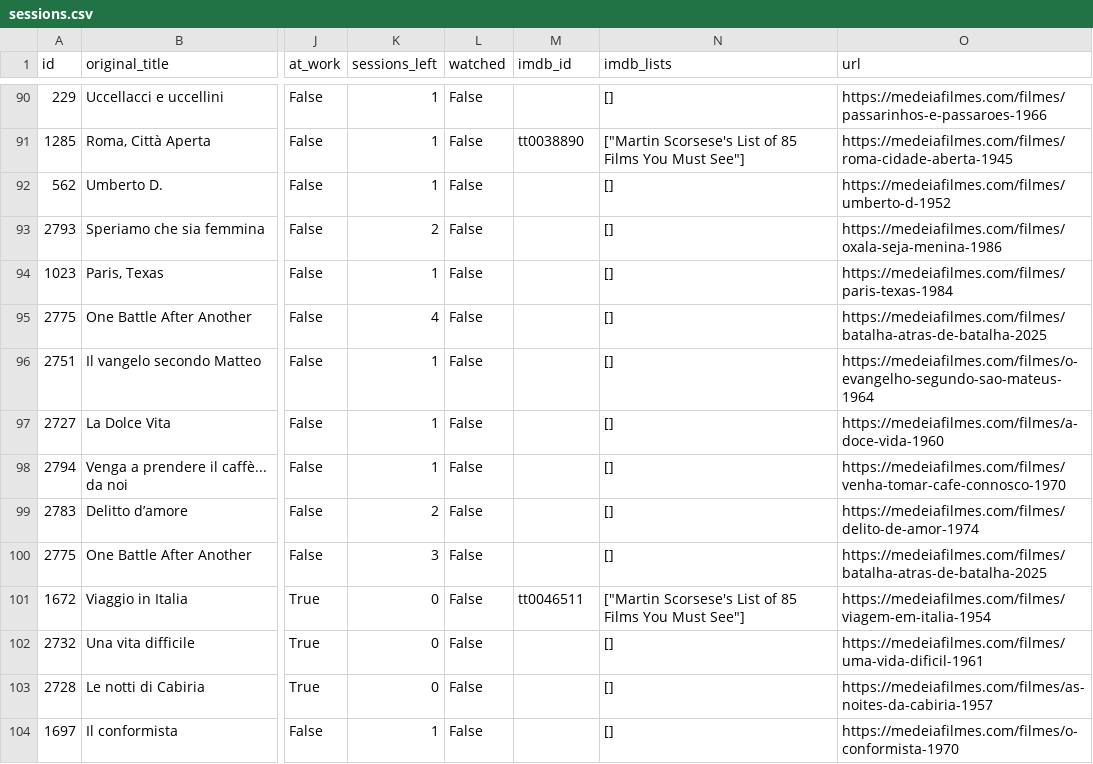
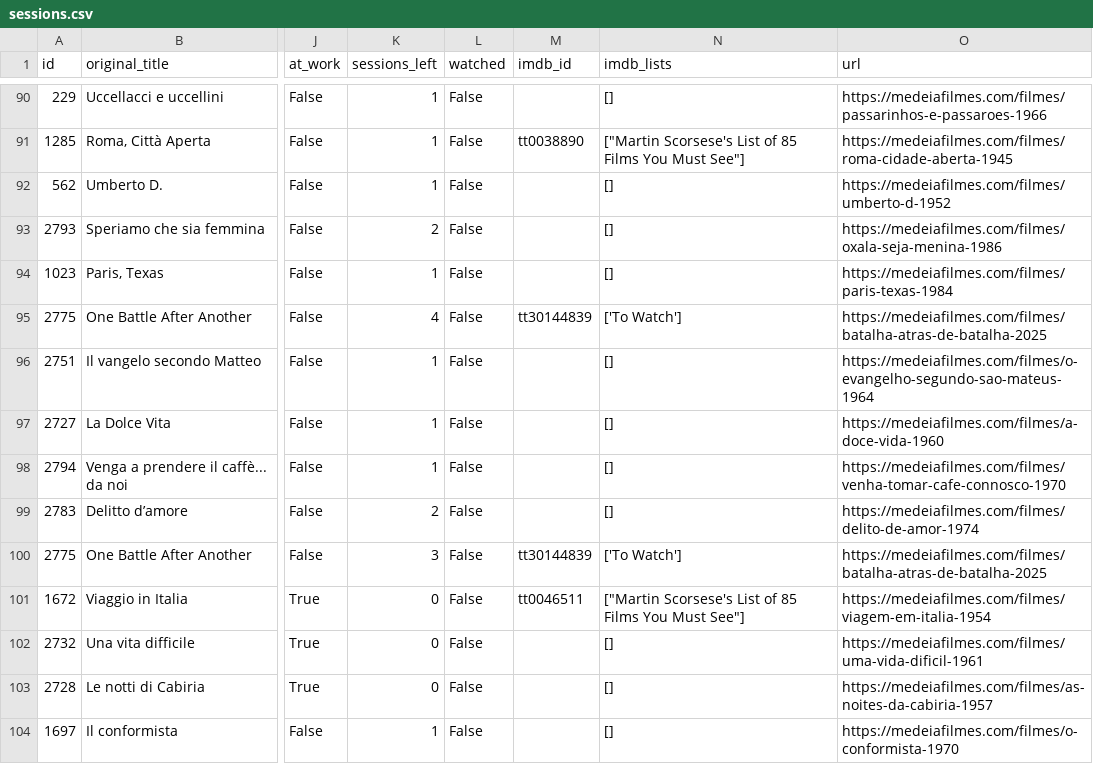
Before and after one commit to andrebastosdias/medeia-imdb, a CSV file: data/sessions.csv, drawn as a sheet; only a part is shown, gaps mark what is left out; the diff covers the shown part only; the diff names each change by its address in the sheet, - before the commit and + after, or states it on an @@ line.

```diff
--- a/data/sessions.csv
+++ b/data/sessions.csv
-M95 (imdb_id): (empty)
+M95 (imdb_id): tt30144839
-N95 (imdb_lists): []
+N95 (imdb_lists): ['To Watch']
-M100 (imdb_id): (empty)
+M100 (imdb_id): tt30144839
-N100 (imdb_lists): []
+N100 (imdb_lists): ['To Watch']
```
Also changed, not shown: 10 edited cells elsewhere in this file, data/movies.csv.
